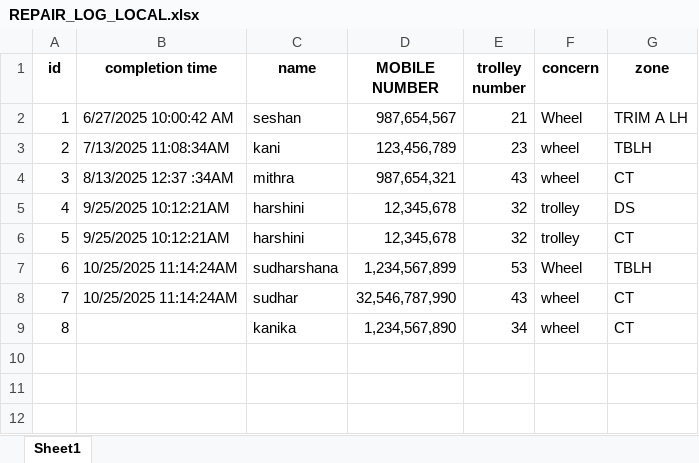
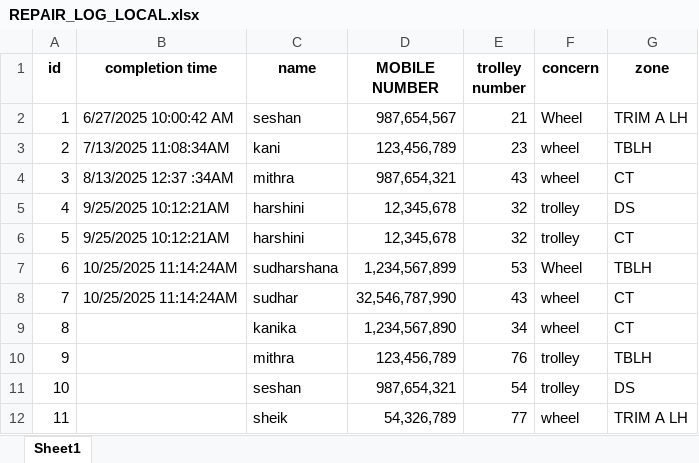
Before and after one commit to Kanikashreesivakumar/design, an Excel workbook: REPAIR_LOG_LOCAL.xlsx, sheet Sheet1, drawn as a sheet; values as stored, in another font and other column widths than the file's, no borders; the diff names each change by its address in the sheet, - before the commit and + after, or states it on an @@ line.

Commit message:
updqated the all excel sheet issue

```diff
--- a/REPAIR_LOG_LOCAL.xlsx (sheet Sheet1)
+++ b/REPAIR_LOG_LOCAL.xlsx (sheet Sheet1)
+row 10: 9 |  | mithra | 123,456,789 | 76 | trolley | TBLH
+row 11: 10 |  | seshan | 987,654,321 | 54 | trolley | DS
+row 12: 11 |  | sheik | 54,326,789 | 77 | wheel | TRIM A LH
```
Also changed, not shown: 7 other files.
